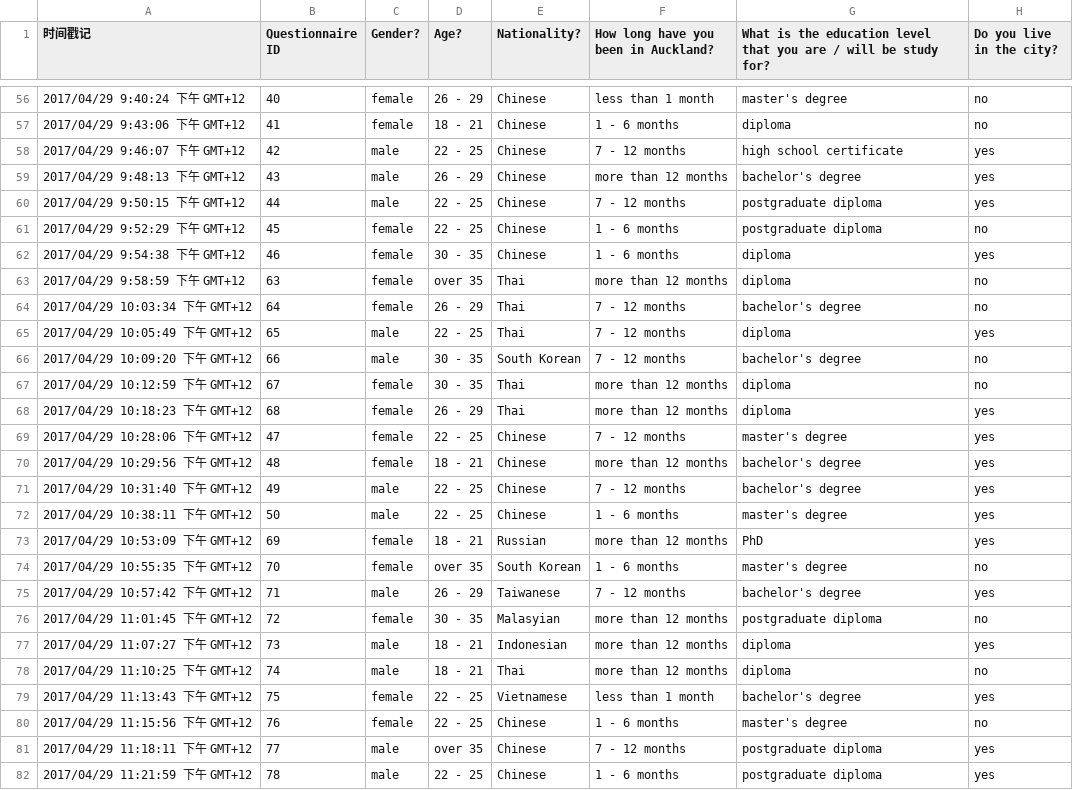
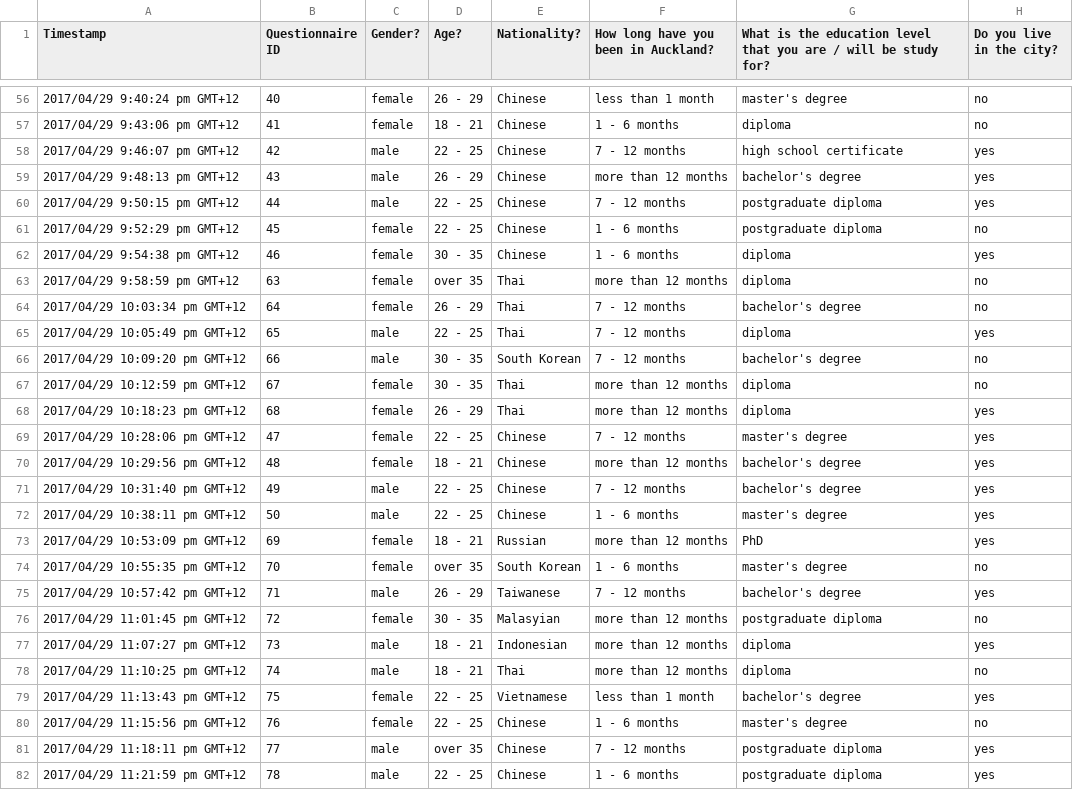
Before and after one commit to hustKiwi/gie, a CSV file: data.csv, drawn as a sheet; only a part is shown, gaps mark what is left out; the diff covers the shown part only; the diff names each change by its address in the sheet, - before the commit and + after, or states it on an @@ line.

```diff
--- a/data.csv
+++ b/data.csv
-A1: 时间戳记
+A1: Timestamp
-A56 (Timestamp): 2017/04/29 9:40:24 下午 GMT+12
+A56 (Timestamp): 2017/04/29 9:40:24 pm GMT+12
-A57 (Timestamp): 2017/04/29 9:43:06 下午 GMT+12
+A57 (Timestamp): 2017/04/29 9:43:06 pm GMT+12
-A58 (Timestamp): 2017/04/29 9:46:07 下午 GMT+12
+A58 (Timestamp): 2017/04/29 9:46:07 pm GMT+12
-A59 (Timestamp): 2017/04/29 9:48:13 下午 GMT+12
+A59 (Timestamp): 2017/04/29 9:48:13 pm GMT+12
-A60 (Timestamp): 2017/04/29 9:50:15 下午 GMT+12
+A60 (Timestamp): 2017/04/29 9:50:15 pm GMT+12
-A61 (Timestamp): 2017/04/29 9:52:29 下午 GMT+12
+A61 (Timestamp): 2017/04/29 9:52:29 pm GMT+12
-A62 (Timestamp): 2017/04/29 9:54:38 下午 GMT+12
+A62 (Timestamp): 2017/04/29 9:54:38 pm GMT+12
-A63 (Timestamp): 2017/04/29 9:58:59 下午 GMT+12
+A63 (Timestamp): 2017/04/29 9:58:59 pm GMT+12
-A64 (Timestamp): 2017/04/29 10:03:34 下午 GMT+12
+A64 (Timestamp): 2017/04/29 10:03:34 pm GMT+12
-A65 (Timestamp): 2017/04/29 10:05:49 下午 GMT+12
+A65 (Timestamp): 2017/04/29 10:05:49 pm GMT+12
-A66 (Timestamp): 2017/04/29 10:09:20 下午 GMT+12
+A66 (Timestamp): 2017/04/29 10:09:20 pm GMT+12
-A67 (Timestamp): 2017/04/29 10:12:59 下午 GMT+12
+A67 (Timestamp): 2017/04/29 10:12:59 pm GMT+12
-A68 (Timestamp): 2017/04/29 10:18:23 下午 GMT+12
+A68 (Timestamp): 2017/04/29 10:18:23 pm GMT+12
-A69 (Timestamp): 2017/04/29 10:28:06 下午 GMT+12
+A69 (Timestamp): 2017/04/29 10:28:06 pm GMT+12
-A70 (Timestamp): 2017/04/29 10:29:56 下午 GMT+12
+A70 (Timestamp): 2017/04/29 10:29:56 pm GMT+12
-A71 (Timestamp): 2017/04/29 10:31:40 下午 GMT+12
+A71 (Timestamp): 2017/04/29 10:31:40 pm GMT+12
-A72 (Timestamp): 2017/04/29 10:38:11 下午 GMT+12
+A72 (Timestamp): 2017/04/29 10:38:11 pm GMT+12
-A73 (Timestamp): 2017/04/29 10:53:09 下午 GMT+12
+A73 (Timestamp): 2017/04/29 10:53:09 pm GMT+12
-A74 (Timestamp): 2017/04/29 10:55:35 下午 GMT+12
+A74 (Timestamp): 2017/04/29 10:55:35 pm GMT+12
-A75 (Timestamp): 2017/04/29 10:57:42 下午 GMT+12
+A75 (Timestamp): 2017/04/29 10:57:42 pm GMT+12
-A76 (Timestamp): 2017/04/29 11:01:45 下午 GMT+12
+A76 (Timestamp): 2017/04/29 11:01:45 pm GMT+12
-A77 (Timestamp): 2017/04/29 11:07:27 下午 GMT+12
+A77 (Timestamp): 2017/04/29 11:07:27 pm GMT+12
-A78 (Timestamp): 2017/04/29 11:10:25 下午 GMT+12
+A78 (Timestamp): 2017/04/29 11:10:25 pm GMT+12
-A79 (Timestamp): 2017/04/29 11:13:43 下午 GMT+12
+A79 (Timestamp): 2017/04/29 11:13:43 pm GMT+12
-A80 (Timestamp): 2017/04/29 11:15:56 下午 GMT+12
+A80 (Timestamp): 2017/04/29 11:15:56 pm GMT+12
-A81 (Timestamp): 2017/04/29 11:18:11 下午 GMT+12
+A81 (Timestamp): 2017/04/29 11:18:11 pm GMT+12
-A82 (Timestamp): 2017/04/29 11:21:59 下午 GMT+12
+A82 (Timestamp): 2017/04/29 11:21:59 pm GMT+12
```
Also changed, not shown: 73 edited cells elsewhere in this file, 4 other files.
